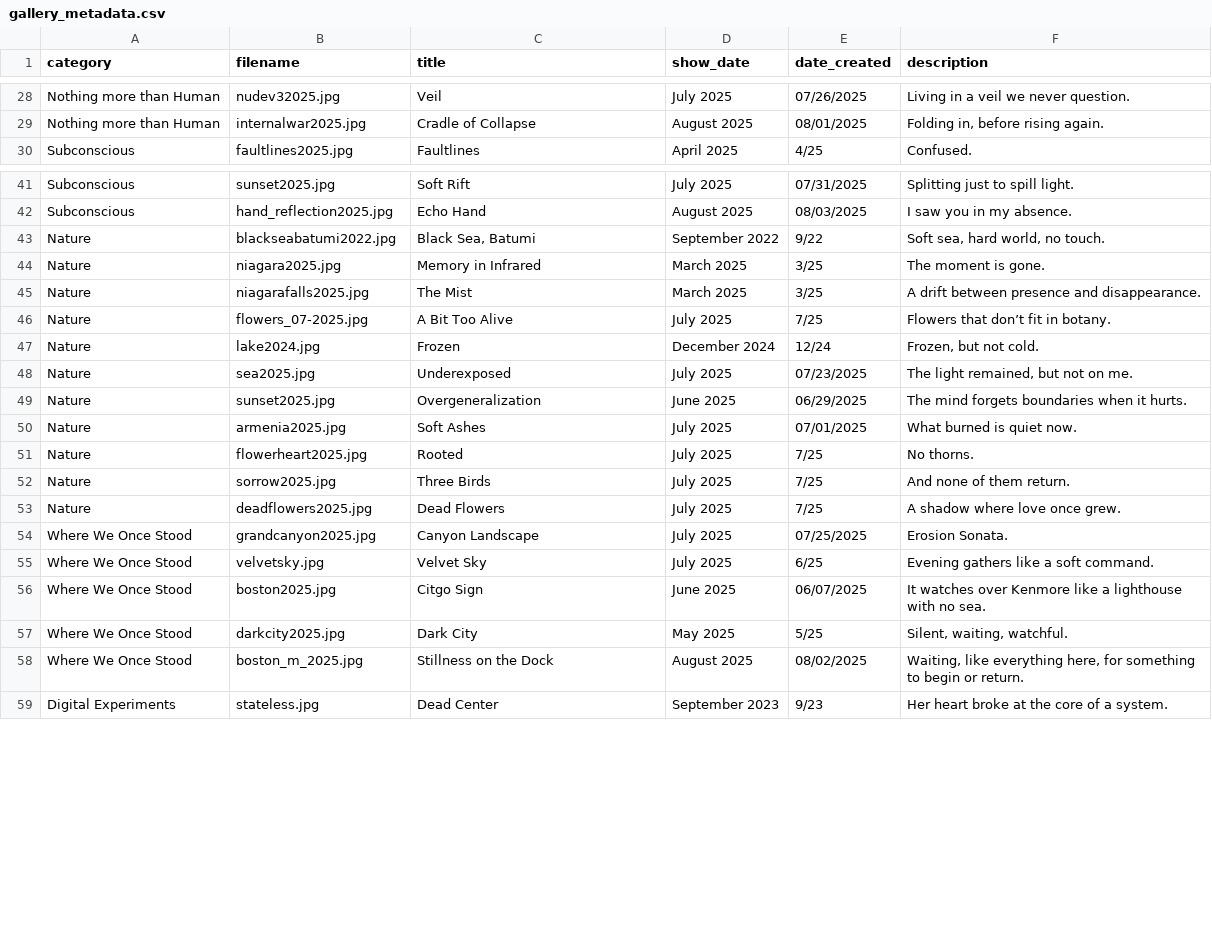
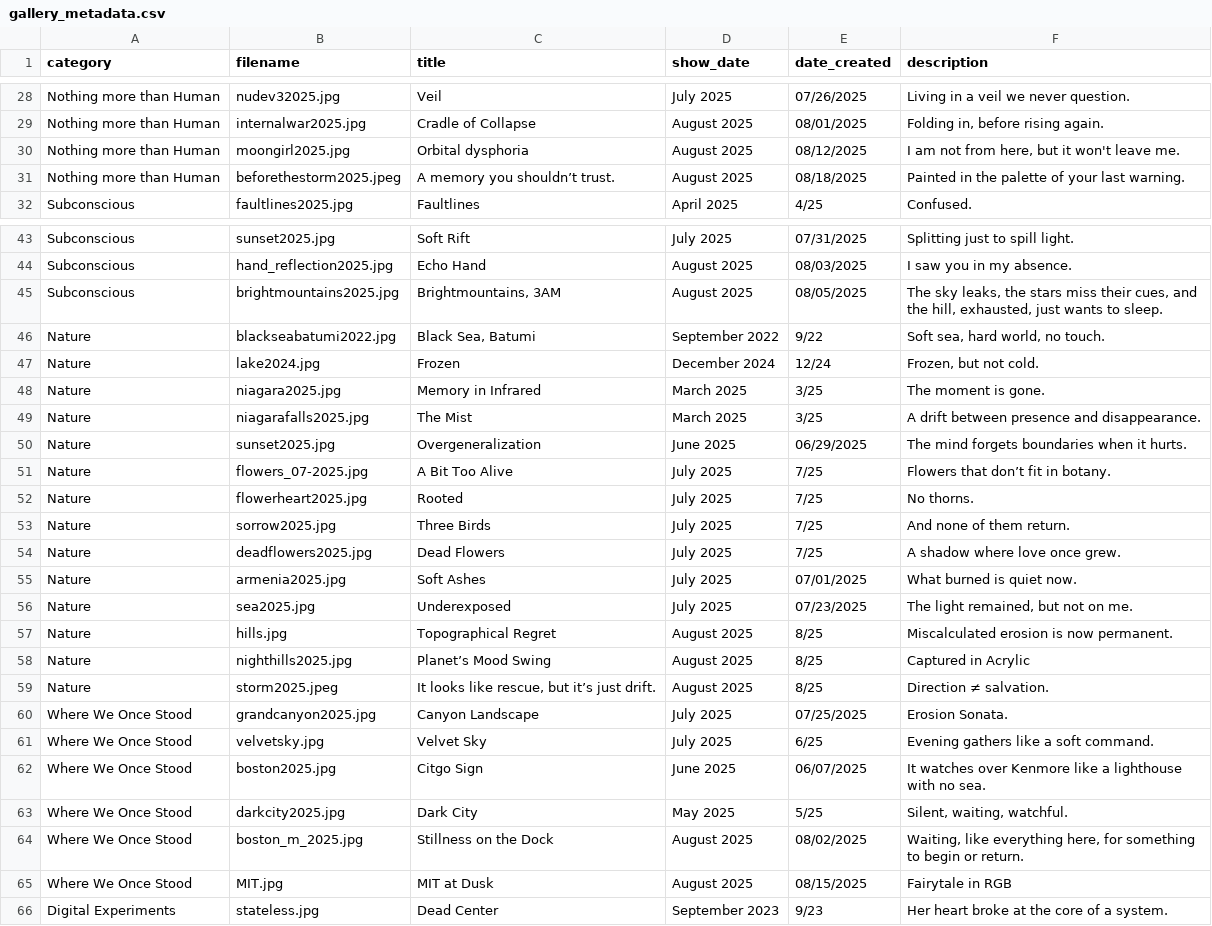
Before and after one commit to aparfenen/aparfenen-art, a CSV file: gallery_metadata.csv, drawn as a sheet; only a part is shown, gaps mark what is left out; the diff covers the shown part only.

Commit message:
Gallery Update

```diff
--- a/gallery_metadata.csv
+++ b/gallery_metadata.csv
@@ -29,2 +29,4 @@ Nothing more than Human;nudev32025.jpg;Veil;July 2025;07/26/2025;Living in a vei
 Nothing more than Human;internalwar2025.jpg;Cradle of Collapse;August 2025;08/01/2025;Folding in, before rising again.
+Nothing more than Human;moongirl2025.jpg;Orbital dysphoria;August 2025;08/12/2025;I am not from here, but it won't leave me.
+Nothing more than Human;beforethestorm2025.jpeg;A memory you shouldn’t trust.;August 2025;08/18/2025;Painted in the palette of your last warning.
 Subconscious;faultlines2025.jpg;Faultlines;April 2025;4/25;Confused.
@@ -42,10 +44,9 @@ Subconscious;sunset2025.jpg;Soft Rift;July 2025;07/31/2025;Splitting just to spi
 Subconscious;hand_reflection2025.jpg;Echo Hand;August 2025;08/03/2025;I saw you in my absence.
+Subconscious;brightmountains2025.jpg;Brightmountains, 3AM;August 2025;08/05/2025;The sky leaks, the stars miss their cues, and the hill, exhausted, just wants to sleep.
 Nature;blackseabatumi2022.jpg;Black Sea, Batumi;September 2022;9/22;Soft sea, hard world, no touch.
+Nature;lake2024.jpg;Frozen;December 2024;12/24;Frozen, but not cold.
 Nature;niagara2025.jpg;Memory in Infrared;March 2025;3/25;The moment is gone.
 Nature;niagarafalls2025.jpg;The Mist;March 2025;3/25;A drift between presence and disappearance.
+Nature;sunset2025.jpg;Overgeneralization;June 2025;06/29/2025;The mind forgets boundaries when it hurts.
 Nature;flowers_07-2025.jpg;A Bit Too Alive;July 2025;7/25;Flowers that don’t fit in botany.
-Nature;lake2024.jpg;Frozen;December 2024;12/24;Frozen, but not cold.
-Nature;sea2025.jpg;Underexposed;July 2025;07/23/2025;The light remained, but not on me.
-Nature;sunset2025.jpg;Overgeneralization;June 2025;06/29/2025;The mind forgets boundaries when it hurts.
-Nature;armenia2025.jpg;Soft Ashes;July 2025;07/01/2025;What burned is quiet now.
 Nature;flowerheart2025.jpg;Rooted;July 2025;7/25;No thorns.
@@ -53,2 +54,7 @@ Nature;sorrow2025.jpg;Three Birds;July 2025;7/25;And none of them return.
 Nature;deadflowers2025.jpg;Dead Flowers;July 2025;7/25;A shadow where love once grew.
+Nature;armenia2025.jpg;Soft Ashes;July 2025;07/01/2025;What burned is quiet now.
+Nature;sea2025.jpg;Underexposed;July 2025;07/23/2025;The light remained, but not on me.
+Nature;hills.jpg;Topographical Regret;August 2025;8/25;Miscalculated erosion is now permanent.
+Nature;nighthills2025.jpg;Planet’s Mood Swing;August 2025;8/25;Captured in Acrylic
+Nature;storm2025.jpeg;It looks like rescue, but it’s just drift.;August 2025;8/25;Direction ≠ salvation.
 Where We Once Stood;grandcanyon2025.jpg;Canyon Landscape;July 2025;07/25/2025;Erosion Sonata.
@@ -58,2 +64,3 @@ Where We Once Stood;darkcity2025.jpg;Dark City;May 2025;5/25;Silent, waiting, wa
 Where We Once Stood;boston_m_2025.jpg;Stillness on the Dock;August 2025;08/02/2025;Waiting, like everything here, for something to begin or return.
+Where We Once Stood;MIT.jpg;MIT at Dusk;August 2025;08/15/2025;Fairytale in RGB
 Digital Experiments;stateless.jpg;Dead Center;September 2023;9/23;Her heart broke at the core of a system.
```
Also changed, not shown: 1 added row elsewhere in this file, 7 other files.
